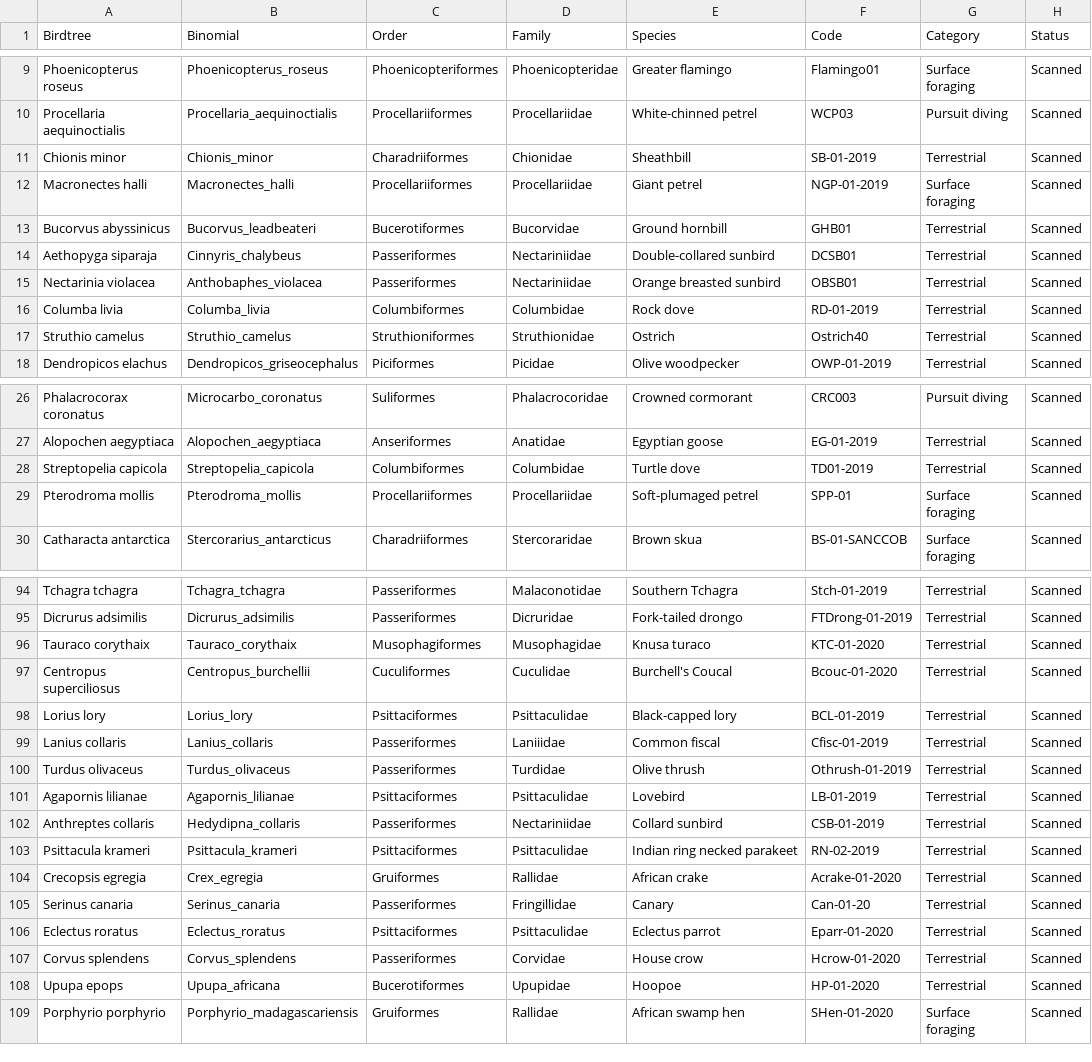
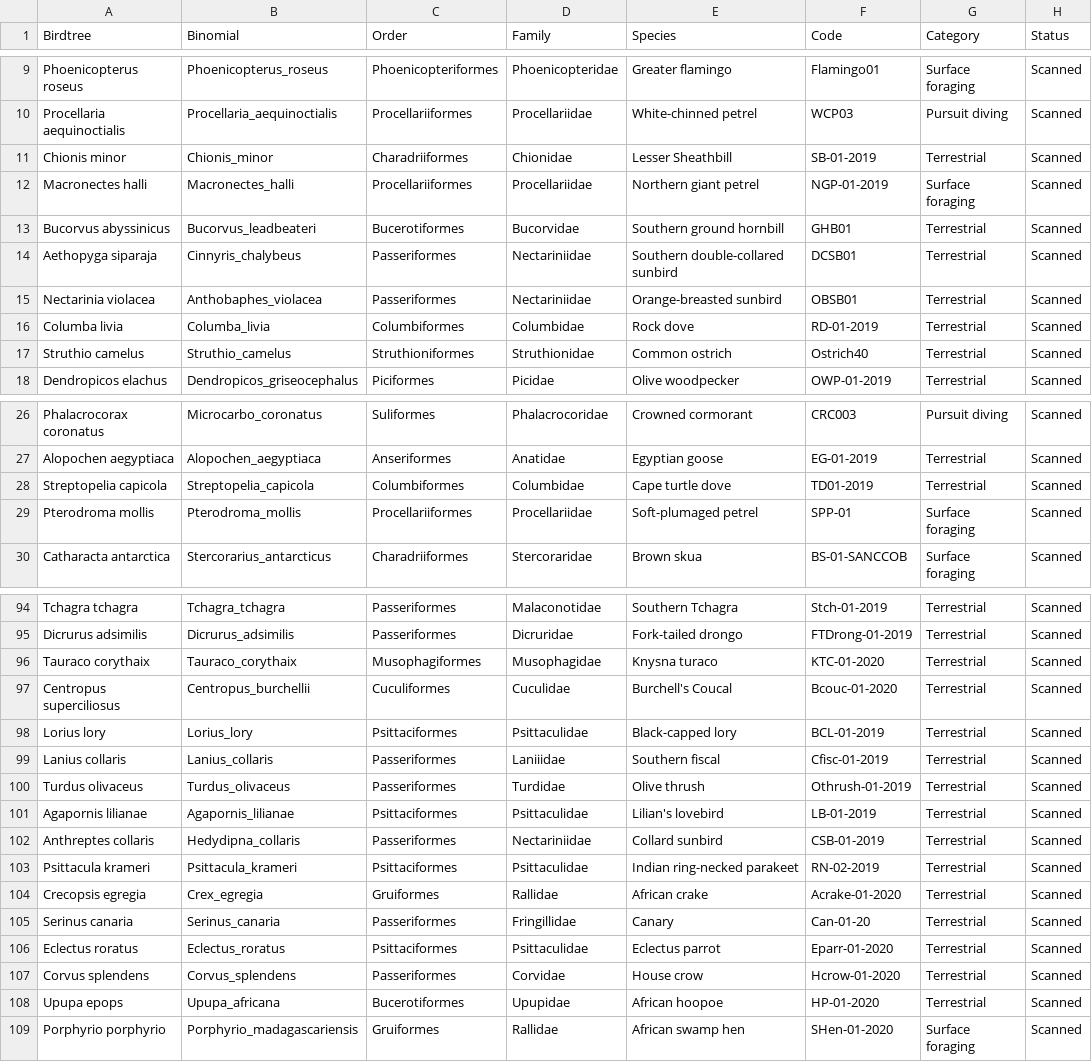
Before and after one commit to jzeyl/A-T-Statistics, a CSV file: data Nov 17_.csv, drawn as a sheet; only a part is shown, gaps mark what is left out; the diff covers the shown part only; the diff names each change by its address in the sheet, - before the commit and + after, or states it on an @@ line.

```diff
--- a/data Nov 17_.csv
+++ b/data Nov 17_.csv
-E11 (Species): Sheathbill
+E11 (Species): Lesser Sheathbill
-E12 (Species): Giant petrel
+E12 (Species): Northern giant petrel
-E13 (Species): Ground hornbill
+E13 (Species): Southern ground hornbill
-E14 (Species): Double-collared sunbird
+E14 (Species): Southern double-collared sunbird
-E15 (Species): Orange breasted sunbird
+E15 (Species): Orange-breasted sunbird
-E17 (Species): Ostrich
+E17 (Species): Common ostrich
-E28 (Species): Turtle dove
+E28 (Species): Cape turtle dove
-E96 (Species): Knusa turaco
+E96 (Species): Knysna turaco
-E99 (Species): Common fiscal
+E99 (Species): Southern fiscal
-E101 (Species): Lovebird
+E101 (Species): Lilian's lovebird
-E103 (Species): Indian ring necked parakeet
+E103 (Species): Indian ring-necked parakeet
-E108 (Species): Hoopoe
+E108 (Species): African hoopoe
```
Also changed, not shown: 18 edited cells elsewhere in this file, ICC/All ICC.csv, 3 other files.
